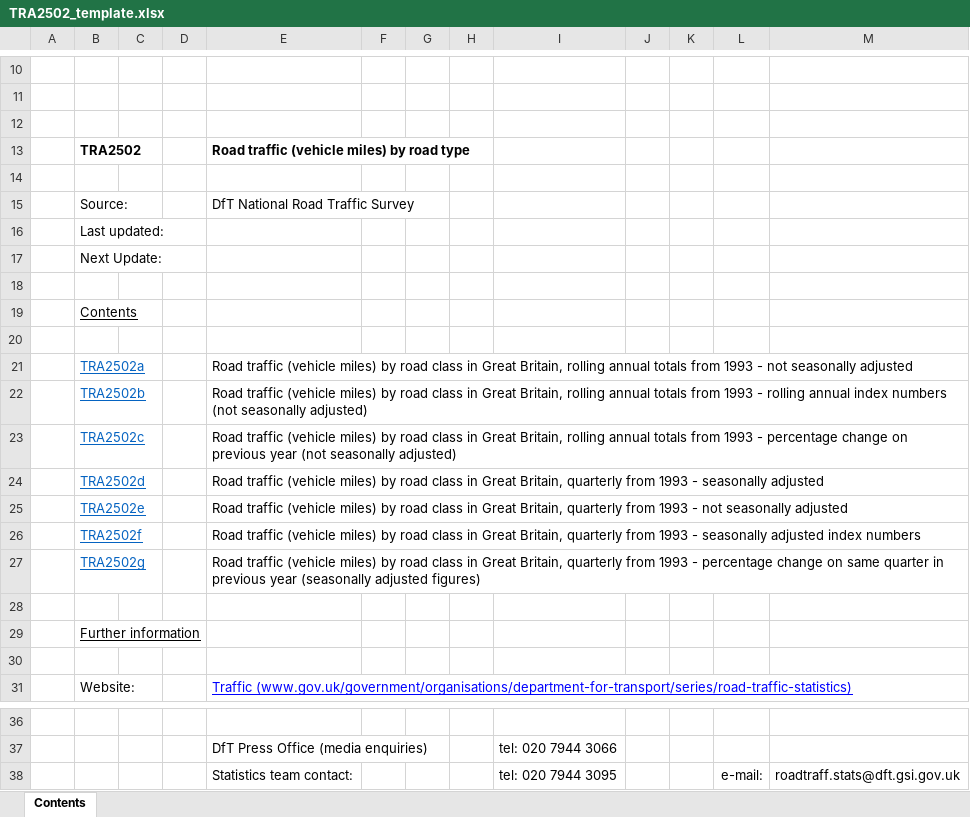
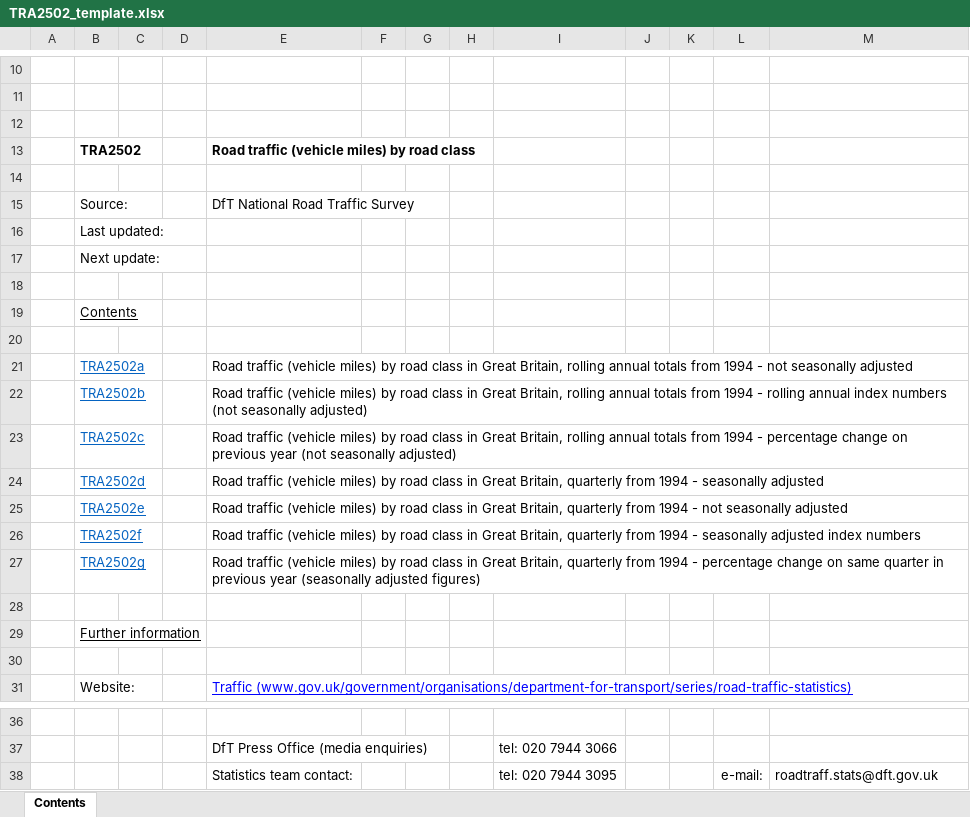
Before and after one commit to departmentfortransport/ac-roadtraff-pipe, an Excel workbook: inst/TRA2502_template.xlsx, sheet Contents, drawn as a sheet; only a part is shown, gaps mark what is left out; values as stored, in another font and other column widths than the file's, no borders; charts and pictures not drawn; the diff names each change by its address in the sheet, - before the commit and + after, or states it on an @@ line.

```diff
--- a/inst/TRA2502_template.xlsx (sheet Contents)
+++ b/inst/TRA2502_template.xlsx (sheet Contents)
-E13: Road traffic (vehicle miles) by road type
+E13: Road traffic (vehicle miles) by road class
-B17: Next Update:
+B17: Next update:
-E21: …totals from 1993 - not…
+E21: …totals from 1994 - not…
-E22: …totals from 1993 - rolling…
+E22: …totals from 1994 - rolling…
-E23: …totals from 1993 - percentage…
+E23: …totals from 1994 - percentage…
-E24: …quarterly from 1993 - seasonally…
+E24: …quarterly from 1994 - seasonally…
-E25: …quarterly from 1993 - not…
+E25: …quarterly from 1994 - not…
-E26: …quarterly from 1993 - seasonally…
+E26: …quarterly from 1994 - seasonally…
-E27: …quarterly from 1993 - percentage…
+E27: …quarterly from 1994 - percentage…
-M38: roadtraff.stats@dft.gsi.gov.uk
+M38: roadtraff.stats@dft.gov.uk
```
Also changed, not shown: formulas that keep their value, inst/TRA2501_template.xlsx, inst/TRA2503_template.xlsx, 3 other files.
